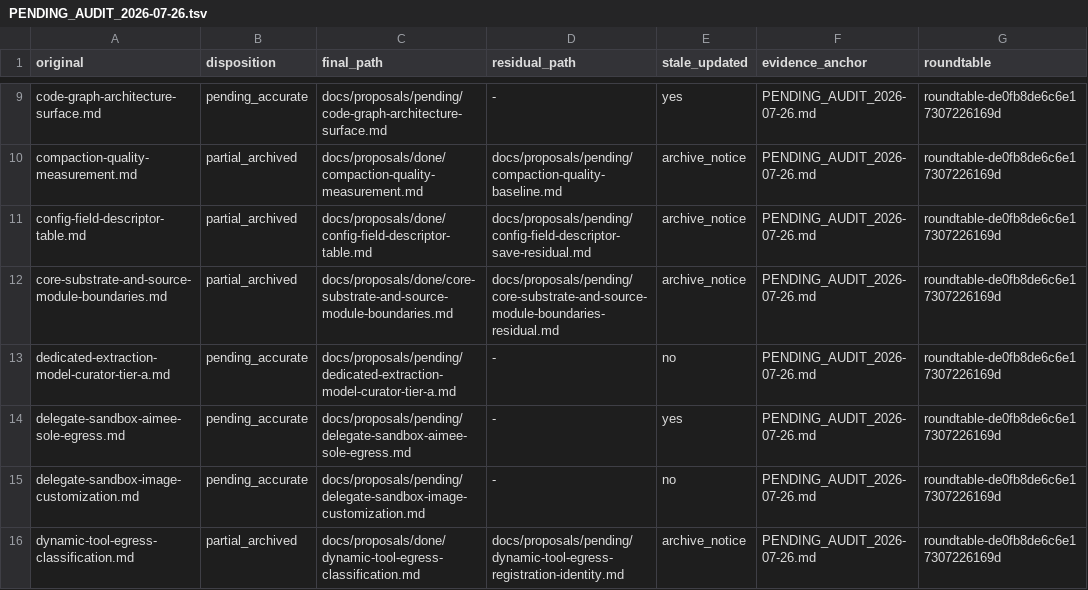
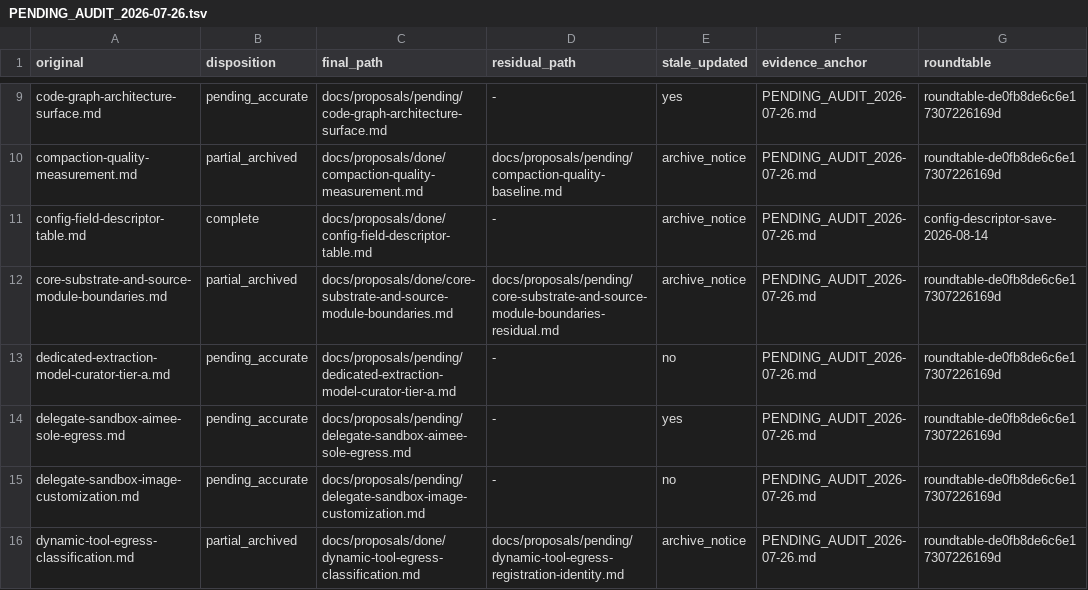
Before and after one commit to RakuenSoftware/aimee, a TSV file: docs/proposals/PENDING_AUDIT_2026-07-26.tsv, drawn as a sheet; only a part is shown, gaps mark what is left out.

Commit message:
docs: reject C-only config save residual

```diff
--- a/docs/proposals/PENDING_AUDIT_2026-07-26.tsv
+++ b/docs/proposals/PENDING_AUDIT_2026-07-26.tsv
@@ -10,3 +10,3 @@ code-graph-architecture-surface.md	pending_accurate	docs/proposals/pending/code-
 compaction-quality-measurement.md	partial_archived	docs/proposals/done/compaction-quality-measurement.md	docs/proposals/pending/compaction-quality-baseline.md	archive_notice	PENDING_AUDIT_2026-07-26.md	roundtable-de0fb8de6c6e17307226169d
-config-field-descriptor-table.md	partial_archived	docs/proposals/done/config-field-descriptor-table.md	docs/proposals/pending/config-field-descriptor-save-residual.md	archive_notice	PENDING_AUDIT_2026-07-26.md	roundtable-de0fb8de6c6e17307226169d
+config-field-descriptor-table.md	complete	docs/proposals/done/config-field-descriptor-table.md	-	archive_notice	PENDING_AUDIT_2026-07-26.md	config-descriptor-save-2026-08-14
 core-substrate-and-source-module-boundaries.md	partial_archived	docs/proposals/done/core-substrate-and-source-module-boundaries.md	docs/proposals/pending/core-substrate-and-source-module-boundaries-residual.md	archive_notice	PENDING_AUDIT_2026-07-26.md	roundtable-de0fb8de6c6e17307226169d
```
Also changed, not shown: docs/proposals/PENDING_AUDIT_2026-08-04.tsv, docs/proposals/PENDING_AUDIT_2026-08-13.tsv, 7 other files.
